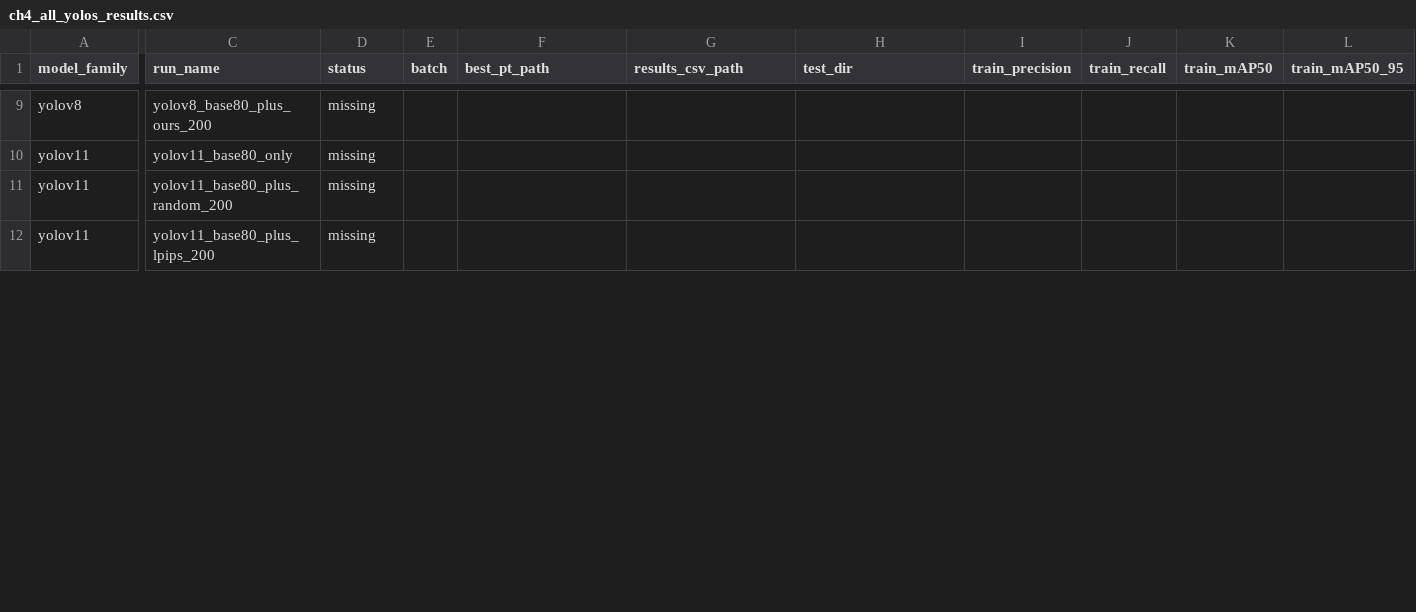
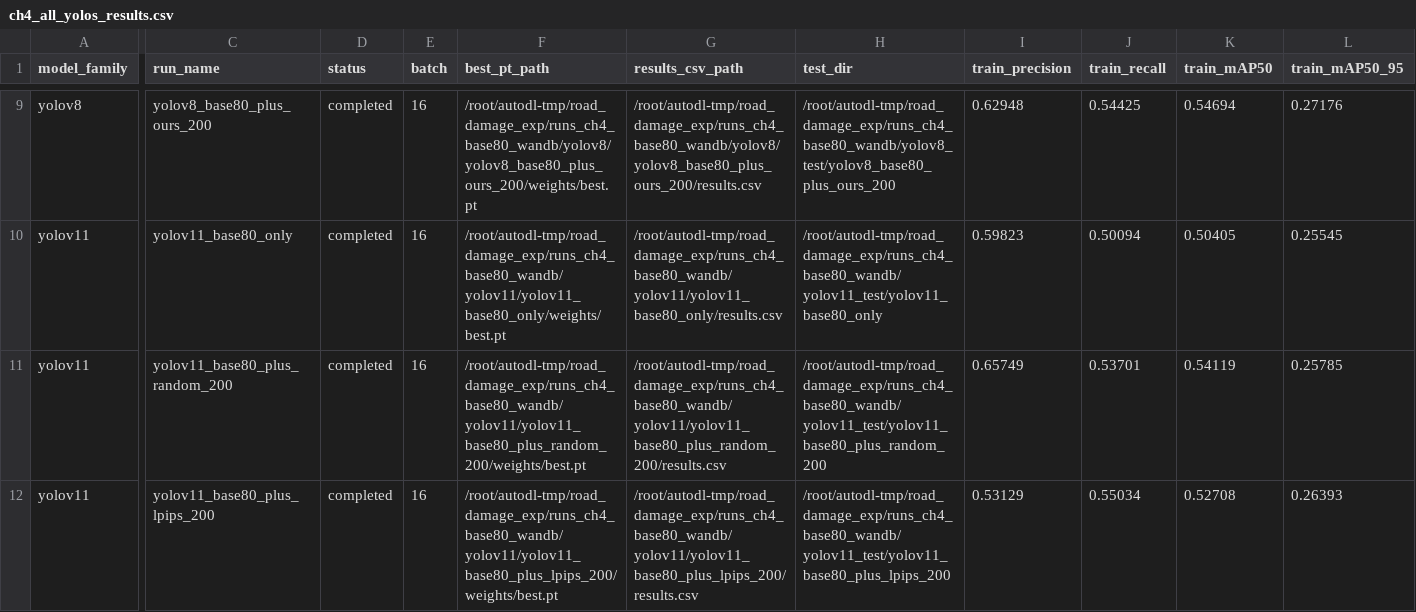
Before and after one commit to qiaoaha/road-damage-thesis-exp, a CSV file: results/train_summary/ch4_base80_wandb/ch4_all_yolos_results.csv, drawn as a sheet; only a part is shown, gaps mark what is left out; the diff covers the shown part only; the diff names each change by its address in the sheet, - before the commit and + after, or states it on an @@ line.

```diff
--- a/results/train_summary/ch4_base80_wandb/ch4_all_yolos_results.csv
+++ b/results/train_summary/ch4_base80_wandb/ch4_all_yolos_results.csv
-D9:D12 (status): missing
+D9:D12 (status): completed
-E9:E12 (batch): (empty)
+E9:E12 (batch): 16
-F9 (best_pt_path): (empty)
+F9 (best_pt_path): /root/autodl-tmp/road_damage_exp/runs_ch4_base80_wandb/yolov8/yolov8_base80_plus_ours_200/weights/best.pt
-G9 (results_csv_path): (empty)
+G9 (results_csv_path): /root/autodl-tmp/road_damage_exp/runs_ch4_base80_wandb/yolov8/yolov8_base80_plus_ours_200/results.csv
-H9 (test_dir): (empty)
+H9 (test_dir): /root/autodl-tmp/road_damage_exp/runs_ch4_base80_wandb/yolov8_test/yolov8_base80_plus_ours_200
-I9 (train_precision): (empty)
+I9 (train_precision): 0.62948
-J9 (train_recall): (empty)
+J9 (train_recall): 0.54425
-K9 (train_mAP50): (empty)
+K9 (train_mAP50): 0.54694
-L9 (train_mAP50_95): (empty)
+L9 (train_mAP50_95): 0.27176
-F10 (best_pt_path): (empty)
+F10 (best_pt_path): /root/autodl-tmp/road_damage_exp/runs_ch4_base80_wandb/yolov11/yolov11_base80_only/weights/best.pt
-G10 (results_csv_path): (empty)
+G10 (results_csv_path): /root/autodl-tmp/road_damage_exp/runs_ch4_base80_wandb/yolov11/yolov11_base80_only/results.csv
-H10 (test_dir): (empty)
+H10 (test_dir): /root/autodl-tmp/road_damage_exp/runs_ch4_base80_wandb/yolov11_test/yolov11_base80_only
-I10 (train_precision): (empty)
+I10 (train_precision): 0.59823
-J10 (train_recall): (empty)
+J10 (train_recall): 0.50094
-K10 (train_mAP50): (empty)
+K10 (train_mAP50): 0.50405
-L10 (train_mAP50_95): (empty)
+L10 (train_mAP50_95): 0.25545
-F11 (best_pt_path): (empty)
+F11 (best_pt_path): /root/autodl-tmp/road_damage_exp/runs_ch4_base80_wandb/yolov11/yolov11_base80_plus_random_200/weights/best.pt
-G11 (results_csv_path): (empty)
+G11 (results_csv_path): /root/autodl-tmp/road_damage_exp/runs_ch4_base80_wandb/yolov11/yolov11_base80_plus_random_200/results.csv
-H11 (test_dir): (empty)
+H11 (test_dir): /root/autodl-tmp/road_damage_exp/runs_ch4_base80_wandb/yolov11_test/yolov11_base80_plus_random_200
-I11 (train_precision): (empty)
+I11 (train_precision): 0.65749
-J11 (train_recall): (empty)
+J11 (train_recall): 0.53701
-K11 (train_mAP50): (empty)
+K11 (train_mAP50): 0.54119
-L11 (train_mAP50_95): (empty)
+L11 (train_mAP50_95): 0.25785
-F12 (best_pt_path): (empty)
+F12 (best_pt_path): /root/autodl-tmp/road_damage_exp/runs_ch4_base80_wandb/yolov11/yolov11_base80_plus_lpips_200/weights/best.pt
-G12 (results_csv_path): (empty)
+G12 (results_csv_path): /root/autodl-tmp/road_damage_exp/runs_ch4_base80_wandb/yolov11/yolov11_base80_plus_lpips_200/results.csv
-H12 (test_dir): (empty)
+H12 (test_dir): /root/autodl-tmp/road_damage_exp/runs_ch4_base80_wandb/yolov11_test/yolov11_base80_plus_lpips_200
-I12 (train_precision): (empty)
+I12 (train_precision): 0.53129
-J12 (train_recall): (empty)
+J12 (train_recall): 0.55034
-K12 (train_mAP50): (empty)
+K12 (train_mAP50): 0.52708
-L12 (train_mAP50_95): (empty)
+L12 (train_mAP50_95): 0.26393
```
Also changed, not shown: 42 edited cells elsewhere in this file, 6 other files.
